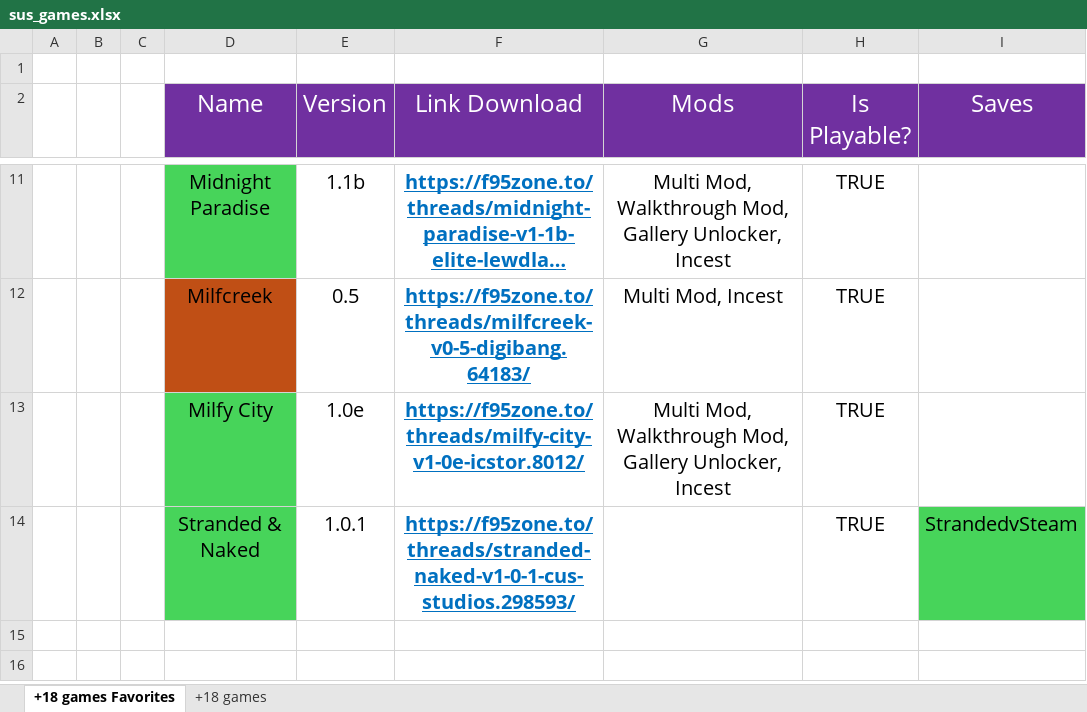
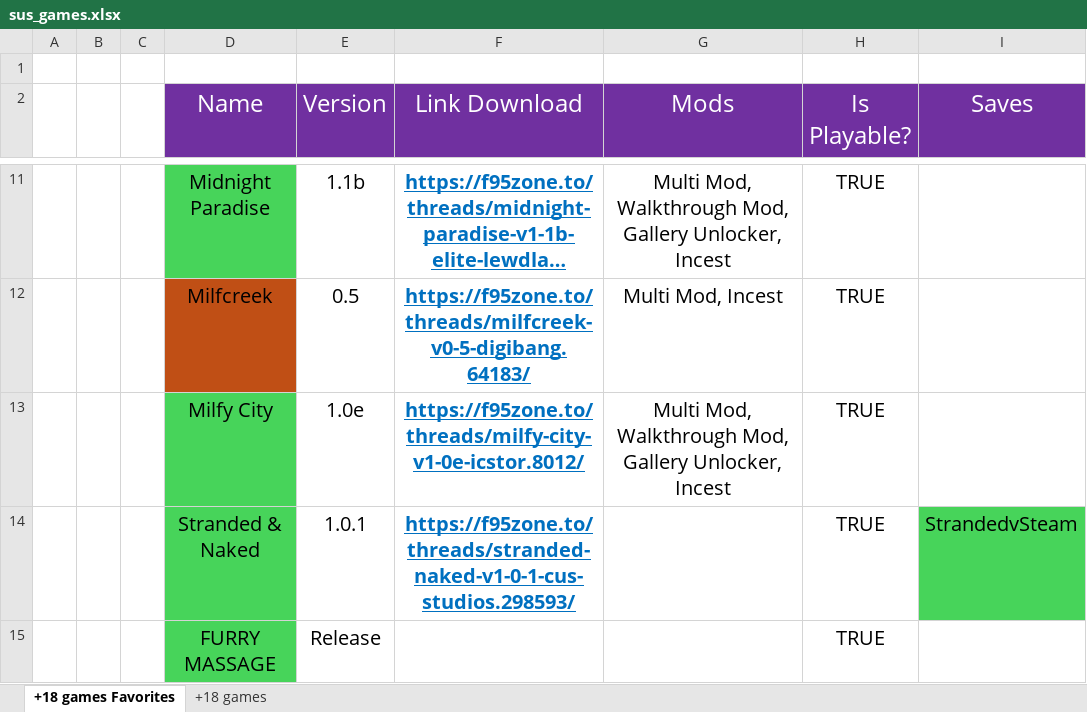
Before and after one commit to choukpop/choukpop-games-saves, an Excel workbook: Utility Apps/sus_games.xlsx, sheet +18 games Favorites, drawn as a sheet; only a part is shown, gaps mark what is left out; long unchanged cells end in …; values as stored, in another font and other column widths than the file's, no borders; conditional formats not drawn; the diff names each change by its address in the sheet, - before the commit and + after, or states it on an @@ line.

```diff
--- a/Utility Apps/sus_games.xlsx (sheet +18 games Favorites)
+++ b/Utility Apps/sus_games.xlsx (sheet +18 games Favorites)
+row 15:  |  |  | FURRY MASSAGE | Release |  |  | TRUE
```
Also changed, not shown: sheet +18 games, Utility Apps/animes.xlsx, 13 other files.
